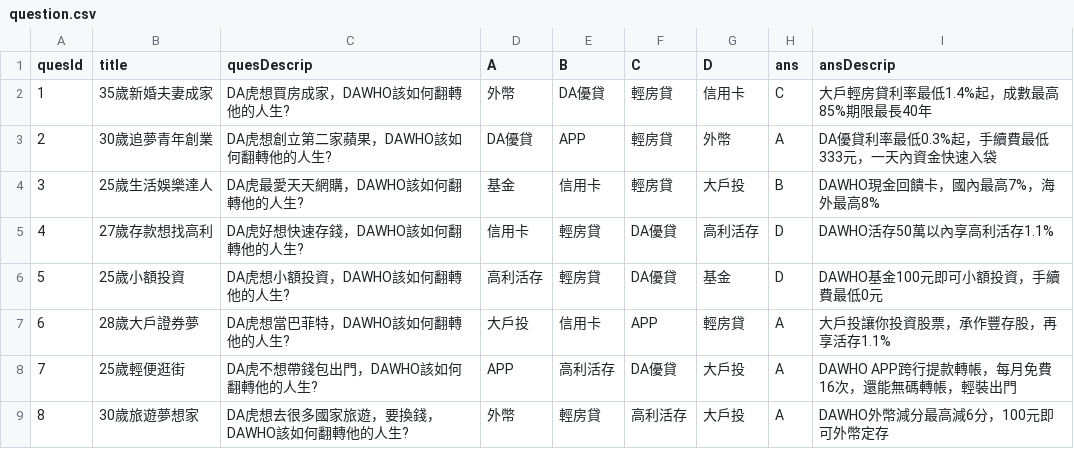
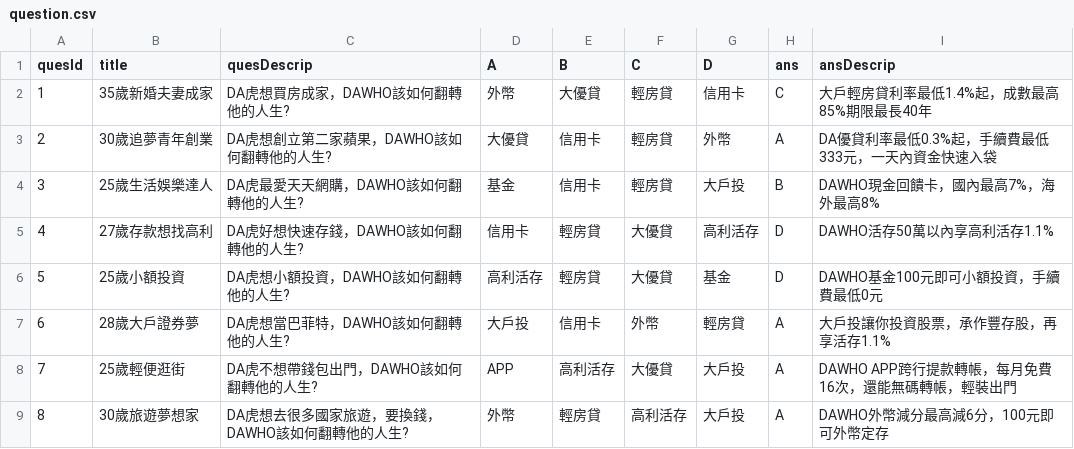
Before and after one commit to kevinljw/Sinopac3Games, a CSV file: public/question.csv, drawn as a sheet; the diff names each change by its address in the sheet, - before the commit and + after, or states it on an @@ line.

```diff
--- a/public/question.csv
+++ b/public/question.csv
-E2 (B): DA優貸
+E2 (B): 大優貸
-D3 (A): DA優貸
+D3 (A): 大優貸
-E3 (B): APP
+E3 (B): 信用卡
-F5:F6 (C): DA優貸
+F5:F6 (C): 大優貸
-F7 (C): APP
+F7 (C): 外幣
-F8 (C): DA優貸
+F8 (C): 大優貸
```
Also changed, not shown: 6 other files.
